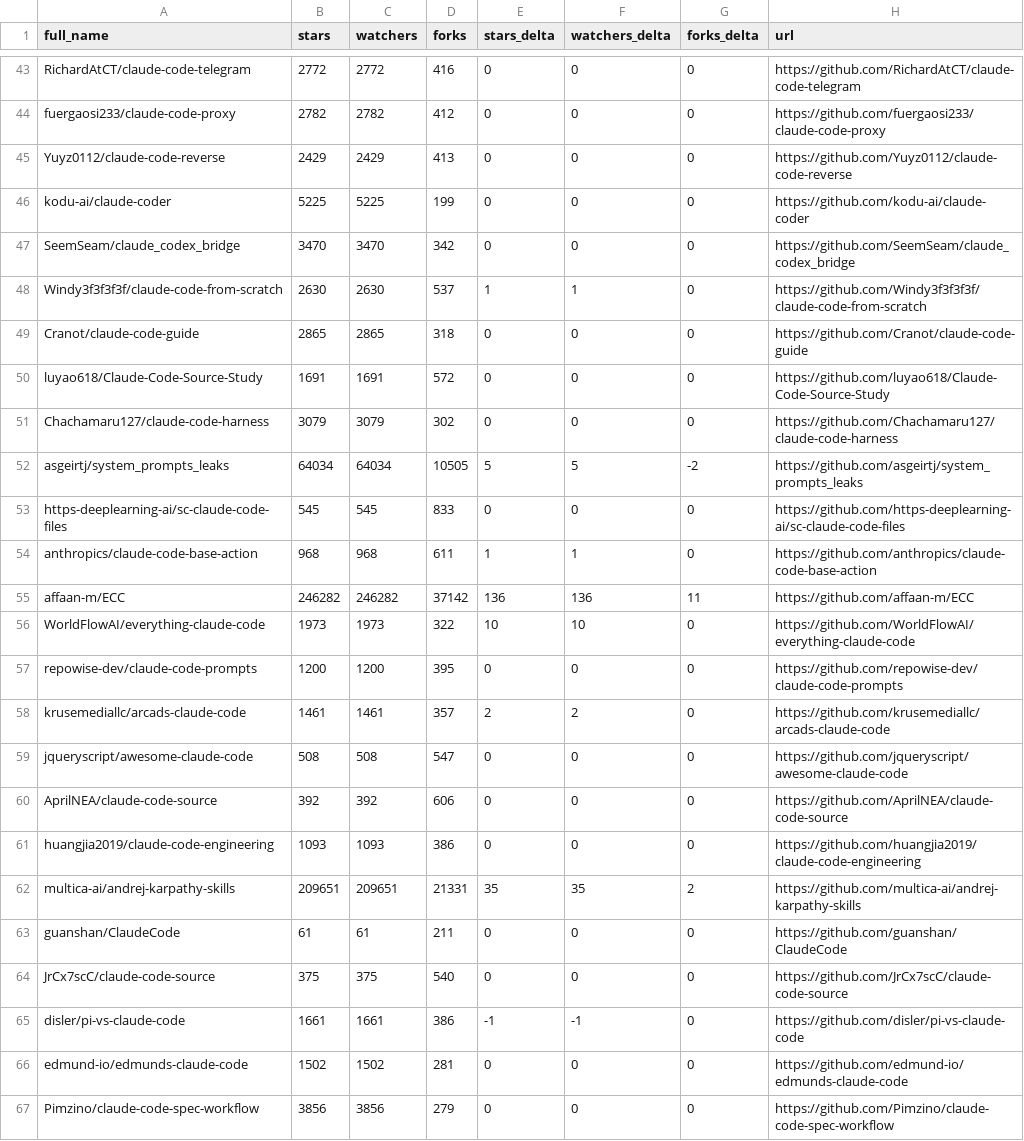
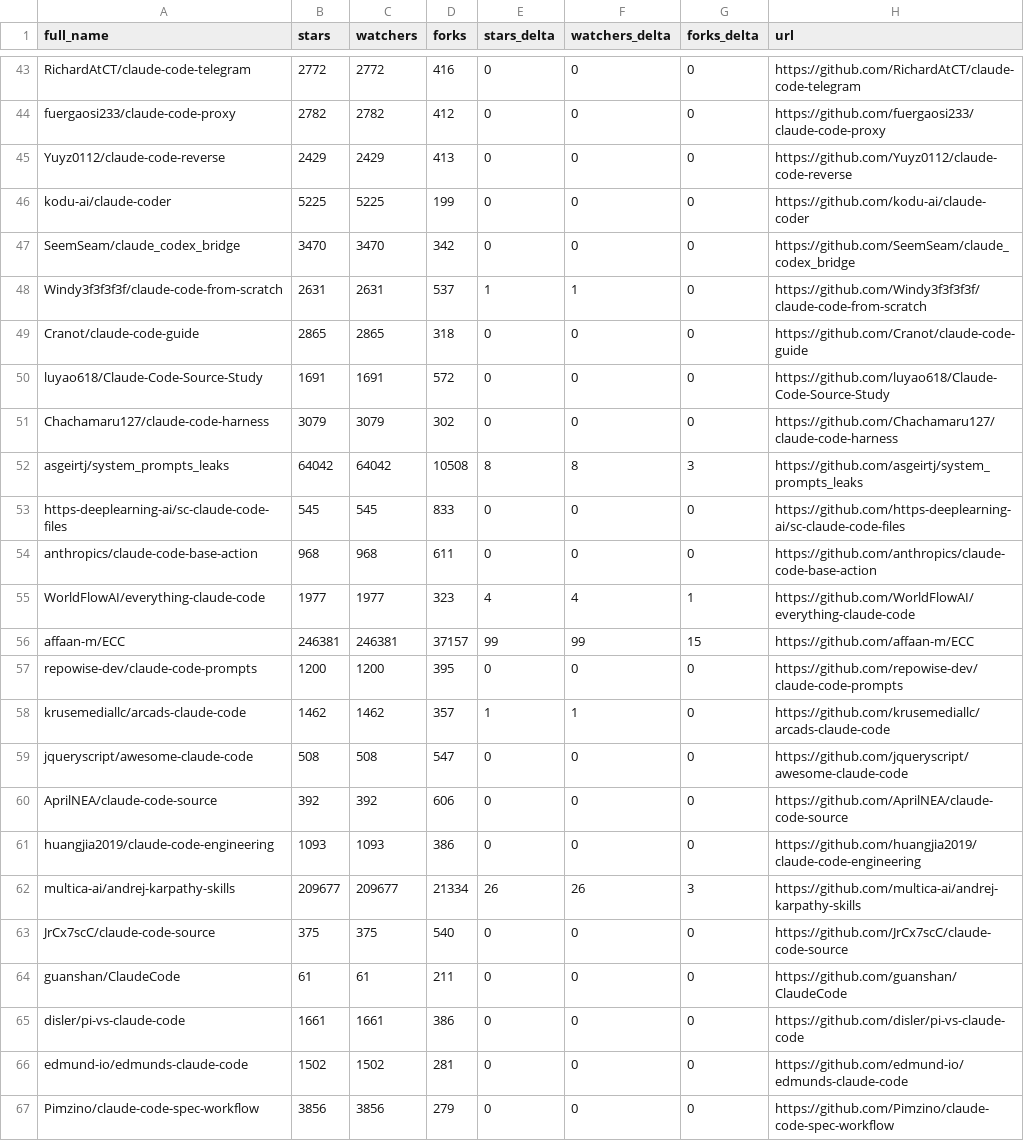
Before and after one commit to awaliuddin/awesome-claude-code, a CSV file: data/repo-ticker.csv, drawn as a sheet; only a part is shown, gaps mark what is left out; the diff covers the shown part only.

```diff
--- a/data/repo-ticker.csv
+++ b/data/repo-ticker.csv
@@ -47,3 +47,3 @@ kodu-ai/claude-coder,5225,5225,199,0,0,0,https://github.com/kodu-ai/claude-coder
 SeemSeam/claude_codex_bridge,3470,3470,342,0,0,0,https://github.com/SeemSeam/claude_codex_bridge
-Windy3f3f3f3f/claude-code-from-scratch,2630,2630,537,1,1,0,https://github.com/Windy3f3f3f3f/claude-code-from-scratch
+Windy3f3f3f3f/claude-code-from-scratch,2631,2631,537,1,1,0,https://github.com/Windy3f3f3f3f/claude-code-from-scratch
 Cranot/claude-code-guide,2865,2865,318,0,0,0,https://github.com/Cranot/claude-code-guide
@@ -51,9 +51,9 @@ luyao618/Claude-Code-Source-Study,1691,1691,572,0,0,0,https://github.com/luyao61
 Chachamaru127/claude-code-harness,3079,3079,302,0,0,0,https://github.com/Chachamaru127/claude-code-harness
-asgeirtj/system_prompts_leaks,64034,64034,10505,5,5,-2,https://github.com/asgeirtj/system_prompts_leaks
+asgeirtj/system_prompts_leaks,64042,64042,10508,8,8,3,https://github.com/asgeirtj/system_prompts_leaks
 https-deeplearning-ai/sc-claude-code-files,545,545,833,0,0,0,https://github.com/https-deeplearning-ai/sc-claude-code-files
-anthropics/claude-code-base-action,968,968,611,1,1,0,https://github.com/anthropics/claude-code-base-action
-affaan-m/ECC,246282,246282,37142,136,136,11,https://github.com/affaan-m/ECC
-WorldFlowAI/everything-claude-code,1973,1973,322,10,10,0,https://github.com/WorldFlowAI/everything-claude-code
+anthropics/claude-code-base-action,968,968,611,0,0,0,https://github.com/anthropics/claude-code-base-action
+WorldFlowAI/everything-claude-code,1977,1977,323,4,4,1,https://github.com/WorldFlowAI/everything-claude-code
+affaan-m/ECC,246381,246381,37157,99,99,15,https://github.com/affaan-m/ECC
 repowise-dev/claude-code-prompts,1200,1200,395,0,0,0,https://github.com/repowise-dev/claude-code-prompts
-krusemediallc/arcads-claude-code,1461,1461,357,2,2,0,https://github.com/krusemediallc/arcads-claude-code
+krusemediallc/arcads-claude-code,1462,1462,357,1,1,0,https://github.com/krusemediallc/arcads-claude-code
 jqueryscript/awesome-claude-code,508,508,547,0,0,0,https://github.com/jqueryscript/awesome-claude-code
@@ -61,6 +61,6 @@ AprilNEA/claude-code-source,392,392,606,0,0,0,https://github.com/AprilNEA/claude
 huangjia2019/claude-code-engineering,1093,1093,386,0,0,0,https://github.com/huangjia2019/claude-code-engineering
-multica-ai/andrej-karpathy-skills,209651,209651,21331,35,35,2,https://github.com/multica-ai/andrej-karpathy-skills
+multica-ai/andrej-karpathy-skills,209677,209677,21334,26,26,3,https://github.com/multica-ai/andrej-karpathy-skills
+JrCx7scC/claude-code-source,375,375,540,0,0,0,https://github.com/JrCx7scC/claude-code-source
 guanshan/ClaudeCode,61,61,211,0,0,0,https://github.com/guanshan/ClaudeCode
-JrCx7scC/claude-code-source,375,375,540,0,0,0,https://github.com/JrCx7scC/claude-code-source
-disler/pi-vs-claude-code,1661,1661,386,-1,-1,0,https://github.com/disler/pi-vs-claude-code
+disler/pi-vs-claude-code,1661,1661,386,0,0,0,https://github.com/disler/pi-vs-claude-code
 edmund-io/edmunds-claude-code,1502,1502,281,0,0,0,https://github.com/edmund-io/edmunds-claude-code
```
Also changed, not shown: 1 moved row and 127 edited cells elsewhere in this file, 2 other files.
